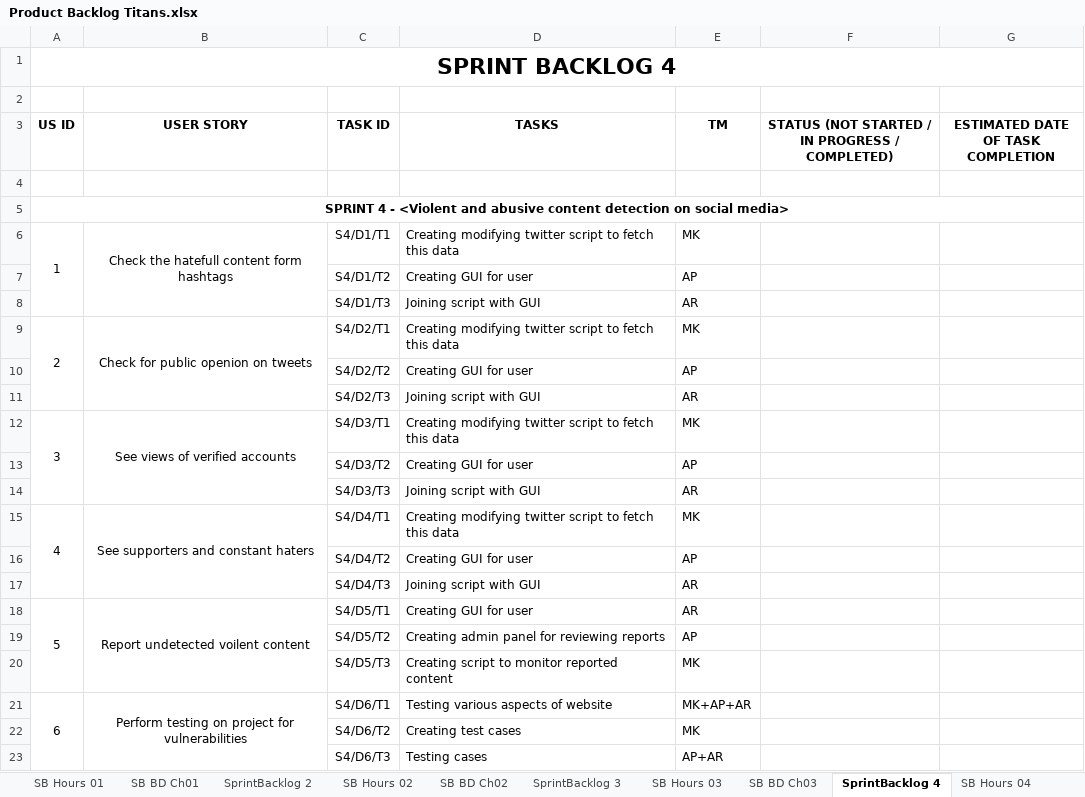
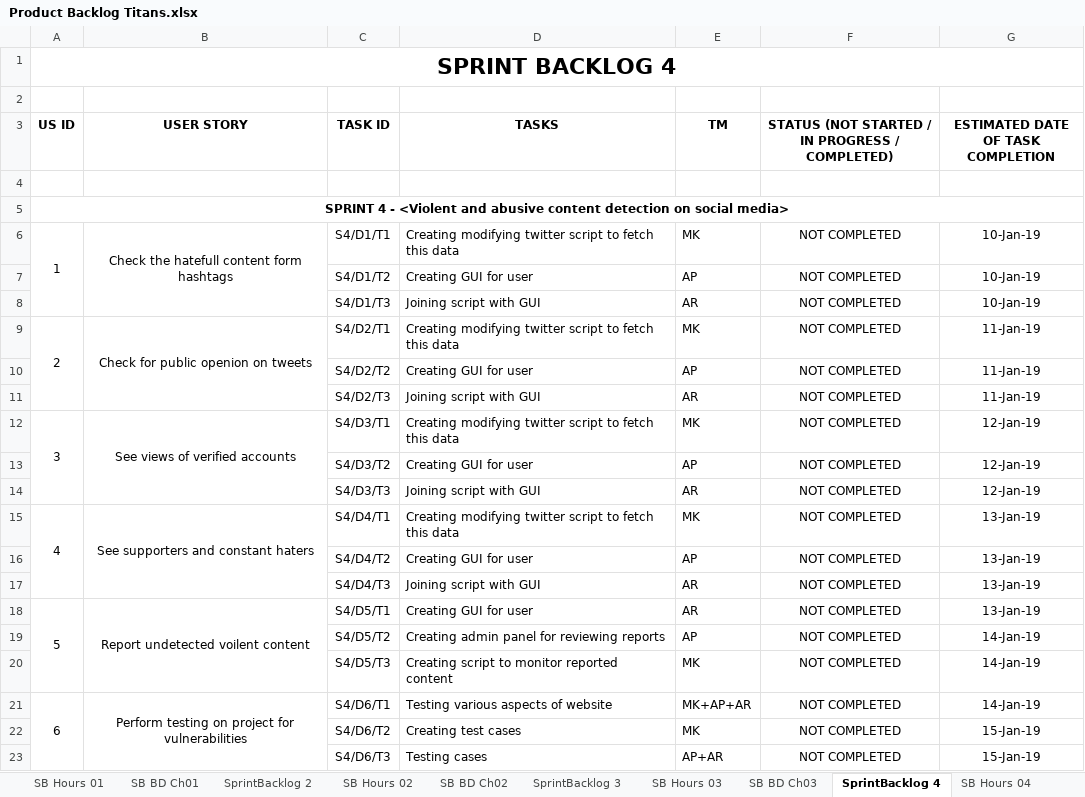
Before and after one commit to mukulkadel/titans, an Excel workbook: Product Backlog Titans.xlsx, sheet SprintBacklog 4, drawn as a sheet; values as stored, in another font and other column widths than the file's, no borders; the diff names each change by its address in the sheet, - before the commit and + after, or states it on an @@ line.

Commit message:
backlog changed

```diff
--- a/Product Backlog Titans.xlsx (sheet SprintBacklog 4)
+++ b/Product Backlog Titans.xlsx (sheet SprintBacklog 4)
-F6:F23: (empty)
+F6:F23: NOT COMPLETED
-G6:G8: (empty)
+G6:G8: 10-Jan-19
-G9:G11: (empty)
+G9:G11: 11-Jan-19
-G12:G14: (empty)
+G12:G14: 12-Jan-19
-G15:G18: (empty)
+G15:G18: 13-Jan-19
-G19:G21: (empty)
+G19:G21: 14-Jan-19
-G22:G23: (empty)
+G22:G23: 15-Jan-19
```
Also changed, not shown: sheet SprintBacklog 1, sheet SprintBacklog 2, sheet SprintBacklog 3, sheet ProductBacklog, sheet SB BD Ch02, sheet SB BD Ch01, charts or pictures.
